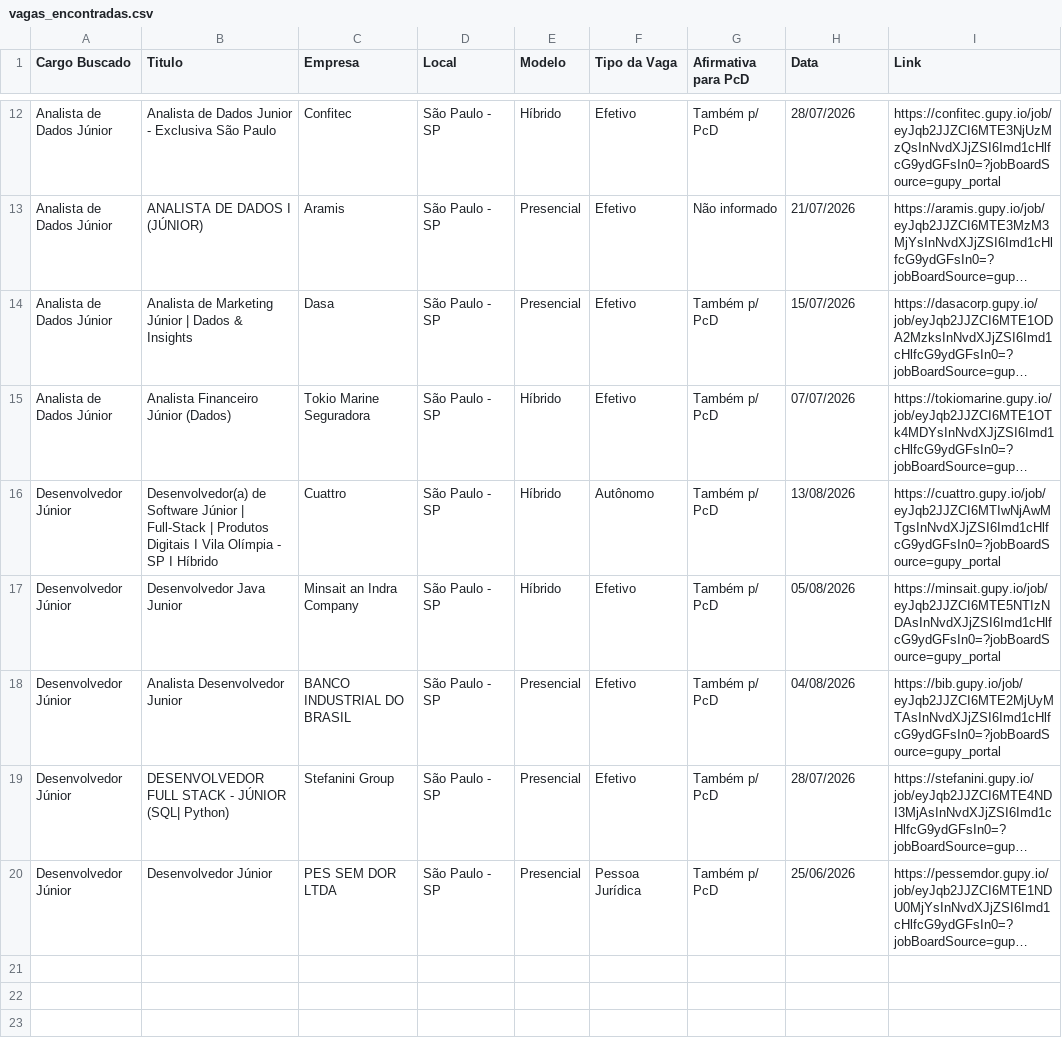
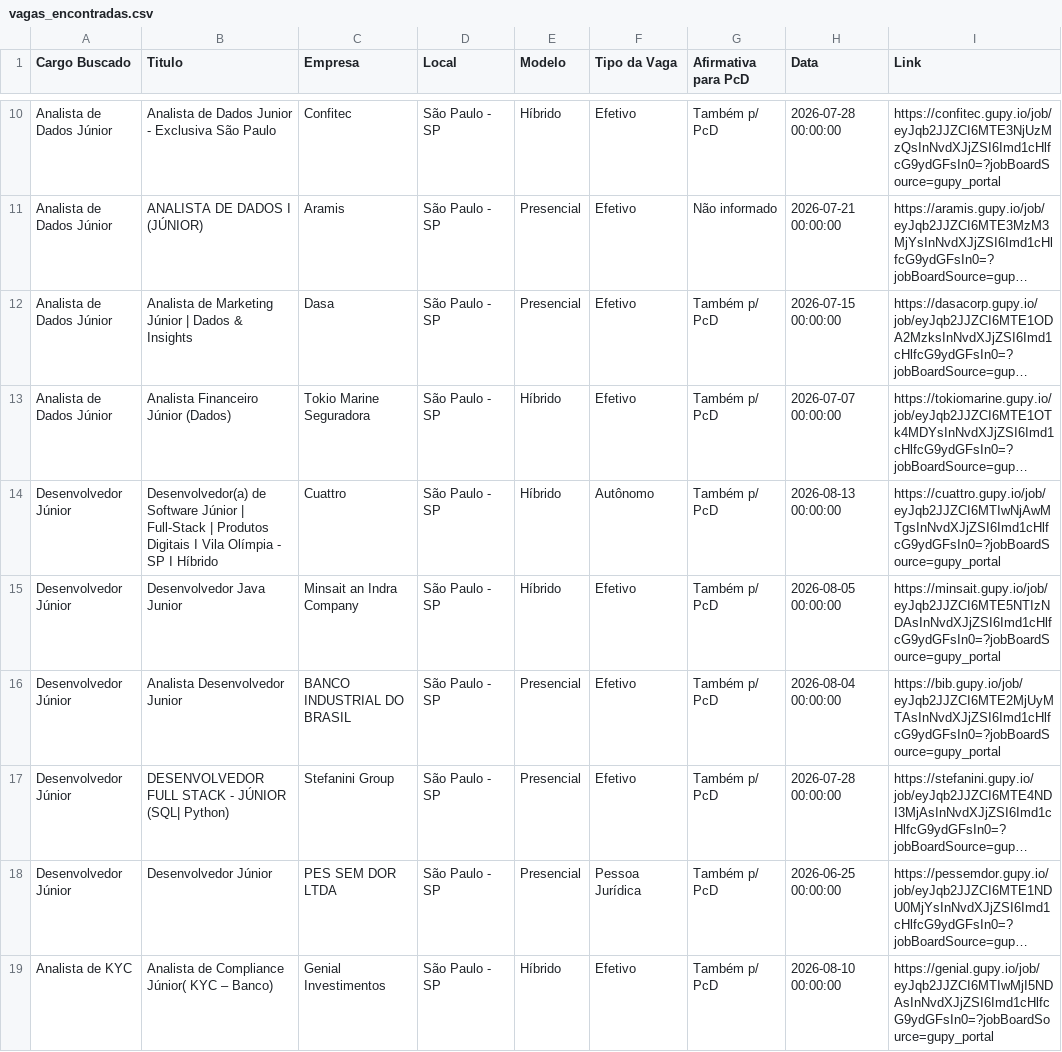
Before and after one commit to RomisonCarvalho/selenium-vagas-gupy, a CSV file: reports/vagas_encontradas.csv, drawn as a sheet; only a part is shown, gaps mark what is left out; long unchanged cells end in …; addresses are those after the commit; the diff covers the shown part only; the diff names each change by its address in the sheet, - before the commit and + after, or states it on an @@ line.

Commit message:
Implementa acumulação de dados entre execuções e agendamento semanal
- Lê o CSV existente (ou parte de um DataFrame vazio, na primeira
  execução) e concatena com os dados coletados na execução atual
- Deduplica o conjunto combinado pelo link, evitando vagas repetidas
  entre diferentes execuções do script
- Exibe quantas vagas novas foram adicionadas em cada execução
- Configura o Agendador de Tarefas do Windows para rodar o script
  semanalmente, chamando o .py com o caminho completo entre aspas

```diff
--- a/reports/vagas_encontradas.csv
+++ b/reports/vagas_encontradas.csv
-H10 (Data): 28/07/2026
+H10 (Data): 2026-07-28 00:00:00
-H11 (Data): 21/07/2026
+H11 (Data): 2026-07-21 00:00:00
-H12 (Data): 15/07/2026
+H12 (Data): 2026-07-15 00:00:00
-H13 (Data): 07/07/2026
+H13 (Data): 2026-07-07 00:00:00
-H14 (Data): 13/08/2026
+H14 (Data): 2026-08-13 00:00:00
-H15 (Data): 05/08/2026
+H15 (Data): 2026-08-05 00:00:00
-H16 (Data): 04/08/2026
+H16 (Data): 2026-08-04 00:00:00
-H17 (Data): 28/07/2026
+H17 (Data): 2026-07-28 00:00:00
-H18 (Data): 25/06/2026
+H18 (Data): 2026-06-25 00:00:00
+row 19: Analista de KYC | Analista de Compliance Júnior( KYC – Banco) | Genial Investimentos | São Paulo - SP | Híbrido | Efetivo | Também p/ PcD | 2026-08-10 00:00:00 | https://genial.gupy.io/job/eyJqb2JJZCI6MTIwMjI5NDAsInNvdXJjZSI6Imd1cHlfcG9ydGFsIn0=?jobBoardSource=gupy_portal
```
Also changed, not shown: 2 removed rows and 8 edited cells elsewhere in this file, 2 other files.
